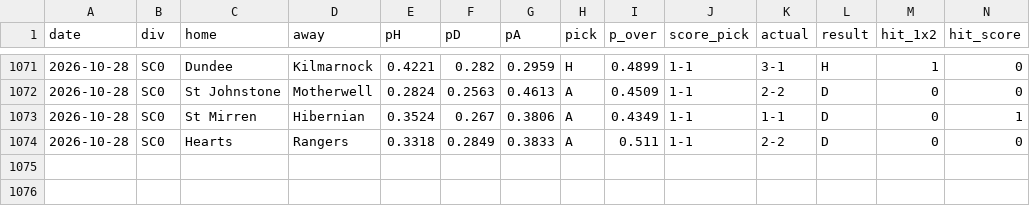
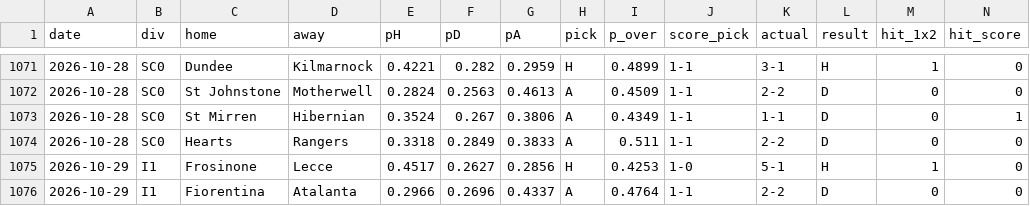
Before and after one commit to KiraTade19/astropitch, a CSV file: track_record_live.csv, drawn as a sheet; only a part is shown, gaps mark what is left out; rows hold the shown columns only; the diff names each change by its address in the sheet, - before the commit and + after, or states it on an @@ line.

Commit message:
Automated: refresh results, grade predictions, rebuild site [skip ci]

```diff
--- a/track_record_live.csv
+++ b/track_record_live.csv
+row 1075: 2026-10-29 | I1 | Frosinone | Lecce | 0.4517 | 0.2627 | 0.2856 | H | 0.4253 | 1-0 | 5-1 | H | 1 | 0
+row 1076: 2026-10-29 | I1 | Fiorentina | Atalanta | 0.2966 | 0.2696 | 0.4337 | A | 0.4764 | 1-1 | 2-2 | D | 0 | 0
```
Also changed, not shown: 6 other files.
